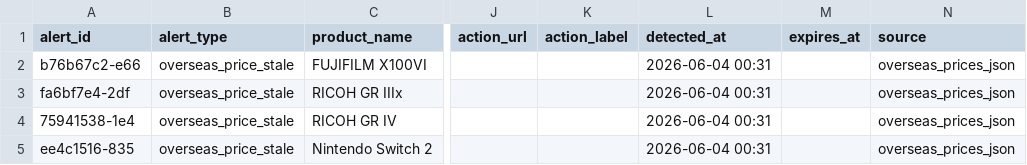
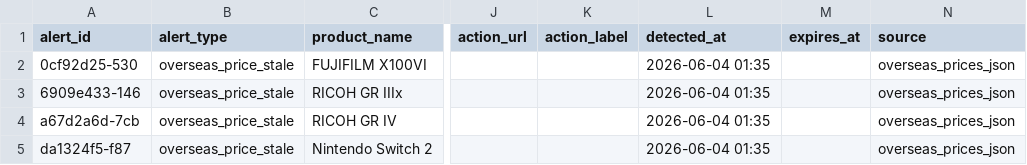
Before and after one commit to estkey0001/premium-monitor, a CSV file: data/alerts.csv, drawn as a sheet; only a part is shown, gaps mark what is left out; the diff names each change by its address in the sheet, - before the commit and + after, or states it on an @@ line.

```diff
--- a/data/alerts.csv
+++ b/data/alerts.csv
-A2 (alert_id): b76b67c2-e66
+A2 (alert_id): 0cf92d25-530
-L2:L5 (detected_at): 2026-06-04 00:31
+L2:L5 (detected_at): 2026-06-04 01:35
-A3 (alert_id): fa6bf7e4-2df
+A3 (alert_id): 6909e433-146
-A4 (alert_id): 75941538-1e4
+A4 (alert_id): a67d2a6d-7cb
-A5 (alert_id): ee4c1516-835
+A5 (alert_id): da1324f5-f87
```
Also changed, not shown: data/lottery_events.csv, 29 other files.
